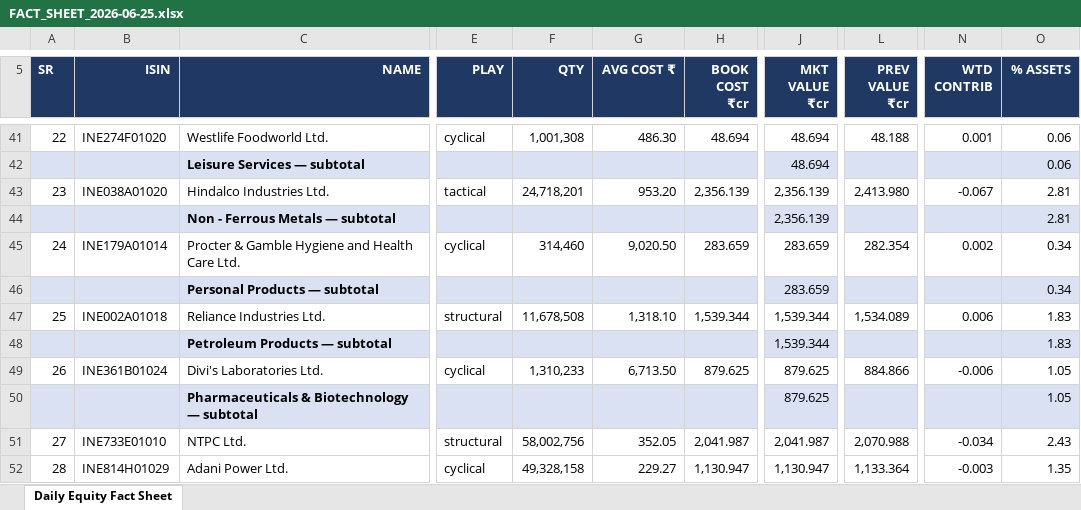
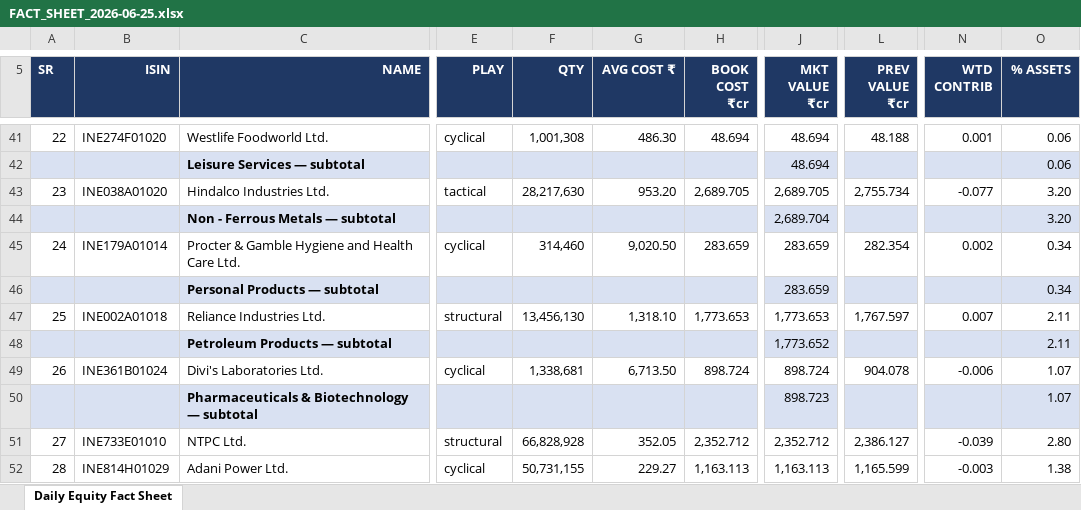
Before and after one commit to kartiksngh/vistas-codebase, an Excel workbook: amc_book/SBI Mutual Fund/SBI Equity Hybrid Fund _G_/FACT_SHEET_2026-06-25.xlsx, sheet Daily Equity Fact Sheet, drawn as a sheet; only a part is shown, gaps mark what is left out; values as stored, in another font and other column widths than the file's, no borders; the diff covers the shown part only; the diff names each change by its address in the sheet, - before the commit and + after, or states it on an @@ line.

```diff
--- a/amc_book/SBI Mutual Fund/SBI Equity Hybrid Fund _G_/FACT_SHEET_2026-06-25.xlsx (sheet Daily Equity Fact Sheet)
+++ b/amc_book/SBI Mutual Fund/SBI Equity Hybrid Fund _G_/FACT_SHEET_2026-06-25.xlsx (sheet Daily Equity Fact Sheet)
-F43 (QTY): 24,718,201
+F43 (QTY): 28,217,630
-H43 (BOOK COST ₹cr): 2,356.139
+H43 (BOOK COST ₹cr): 2,689.705
-J43 (MKT VALUE ₹cr): 2,356.139
+J43 (MKT VALUE ₹cr): 2,689.705
-L43 (PREV VALUE ₹cr): 2,413.980
+L43 (PREV VALUE ₹cr): 2,755.734
-N43 (WTD CONTRIB): -0.067
+N43 (WTD CONTRIB): -0.077
-O43:O44 (% ASSETS): 2.81
+O43:O44 (% ASSETS): 3.20
-J44 (MKT VALUE ₹cr): 2,356.139
+J44 (MKT VALUE ₹cr): 2,689.704
-F47 (QTY): 11,678,508
+F47 (QTY): 13,456,130
-H47 (BOOK COST ₹cr): 1,539.344
+H47 (BOOK COST ₹cr): 1,773.653
-J47 (MKT VALUE ₹cr): 1,539.344
+J47 (MKT VALUE ₹cr): 1,773.653
-L47 (PREV VALUE ₹cr): 1,534.089
+L47 (PREV VALUE ₹cr): 1,767.597
-N47 (WTD CONTRIB): 0.006
+N47 (WTD CONTRIB): 0.007
-O47:O48 (% ASSETS): 1.83
+O47:O48 (% ASSETS): 2.11
-J48 (MKT VALUE ₹cr): 1,539.344
+J48 (MKT VALUE ₹cr): 1,773.652
-F49 (QTY): 1,310,233
+F49 (QTY): 1,338,681
-H49 (BOOK COST ₹cr): 879.625
+H49 (BOOK COST ₹cr): 898.724
-J49 (MKT VALUE ₹cr): 879.625
+J49 (MKT VALUE ₹cr): 898.724
-L49 (PREV VALUE ₹cr): 884.866
+L49 (PREV VALUE ₹cr): 904.078
-O49:O50 (% ASSETS): 1.05
+O49:O50 (% ASSETS): 1.07
-J50 (MKT VALUE ₹cr): 879.625
+J50 (MKT VALUE ₹cr): 898.723
-F51 (QTY): 58,002,756
+F51 (QTY): 66,828,928
-H51 (BOOK COST ₹cr): 2,041.987
+H51 (BOOK COST ₹cr): 2,352.712
-J51 (MKT VALUE ₹cr): 2,041.987
+J51 (MKT VALUE ₹cr): 2,352.712
-L51 (PREV VALUE ₹cr): 2,070.988
+L51 (PREV VALUE ₹cr): 2,386.127
-N51 (WTD CONTRIB): -0.034
+N51 (WTD CONTRIB): -0.039
-O51 (% ASSETS): 2.43
+O51 (% ASSETS): 2.80
-F52 (QTY): 49,328,158
+F52 (QTY): 50,731,155
-H52 (BOOK COST ₹cr): 1,130.947
+H52 (BOOK COST ₹cr): 1,163.113
-J52 (MKT VALUE ₹cr): 1,130.947
+J52 (MKT VALUE ₹cr): 1,163.113
-L52 (PREV VALUE ₹cr): 1,133.364
+L52 (PREV VALUE ₹cr): 1,165.599
-O52 (% ASSETS): 1.35
+O52 (% ASSETS): 1.38
```
Also changed, not shown: 2 added rows, 2 removed rows and 195 edited cells elsewhere in this sheet, amc_book/Aditya Birla Sun Life Mutual Fund/Aditya Birla SL Flexi Cap Fund _G_/FACT_SHEET_2026-06-25.xlsx, amc_book/ICICI Prudential Mutual Fund/ICICI Pru Large Cap Fund _G_/FACT_SHEET_2026-06-25.xlsx, 52 other files.
